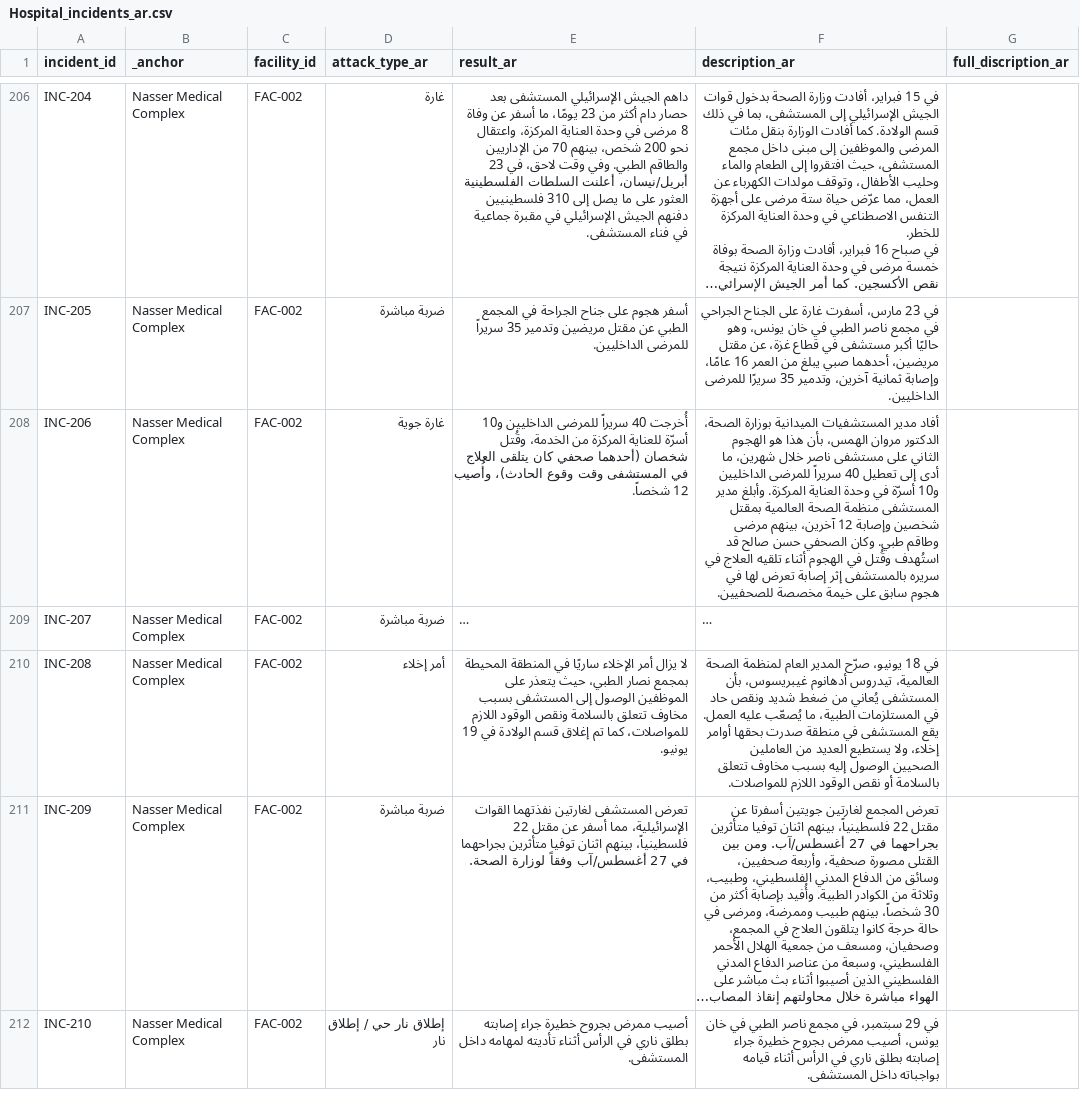
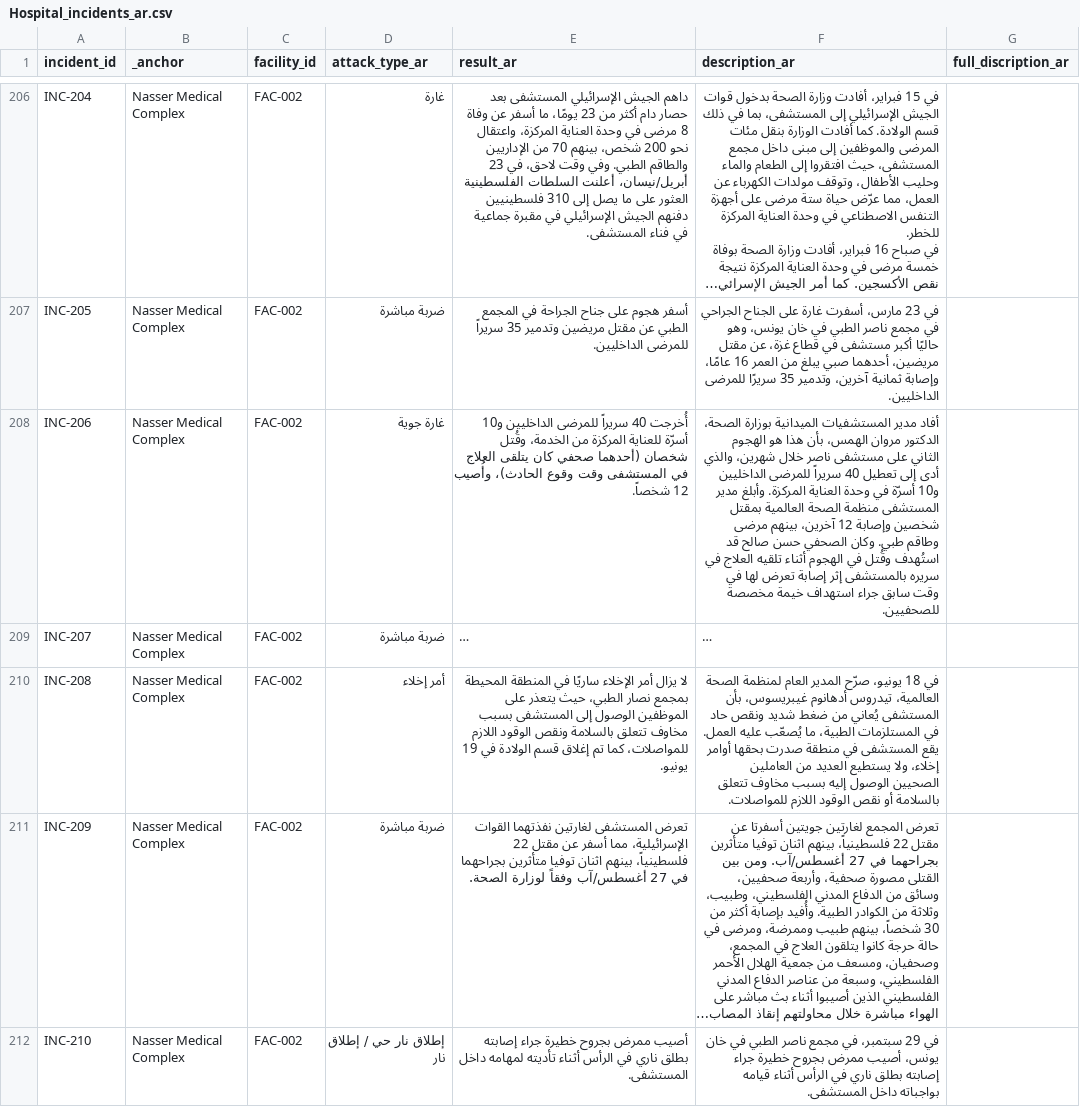
Before and after one commit to PalGenoPedia/PalGenoPedia, a CSV file: Pages/War_Crimes_Stats/stat-hospitals-attacked/Hospital_incidents_ar.csv, drawn as a sheet; only a part is shown, gaps mark what is left out; long unchanged cells end in …; the diff covers the shown part only; the diff names each change by its address in the sheet, - before the commit and + after, or states it on an @@ line.

```diff
--- a/Pages/War_Crimes_Stats/stat-hospitals-attacked/Hospital_incidents_ar.csv
+++ b/Pages/War_Crimes_Stats/stat-hospitals-attacked/Hospital_incidents_ar.csv
-F208 (description_ar): …خلال شهرين، ما أدى إلى تعطيل 40 سريراً للمرضى الداخليين و10 أسرّة في وحدة العناية المركزة. وأبلغ مدير المستشفى منظمة الصحة العالمية بمقتل شخصين وإصابة 12 آخرين، بينهم مرضى وطاقم طبي. وكان الصحفي حسن صالح قد استُهدف وقُتل في الهجوم أثناء تلقيه العلاج في سريره بالمستشفى إثر إصابة تعرض لها في هجوم سابق على خيمة مخصصة…
+F208 (description_ar): …خلال شهرين، والذي أدى إلى تعطيل 40 سريراً للمرضى الداخليين و10 أسرّة في وحدة العناية المركزة. وأبلغ مدير المستشفى منظمة الصحة العالمية بمقتل شخصين وإصابة 12 آخرين، بينهم مرضى وطاقم طبي. وكان الصحفي حسن صالح قد استُهدف وقُتل في الهجوم أثناء تلقيه العلاج في سريره بالمستشفى إثر إصابة تعرض لها في وقت سابق جراء استهداف خيمة مخصصة…
```
Also changed, not shown: 38 edited cells elsewhere in this file.
